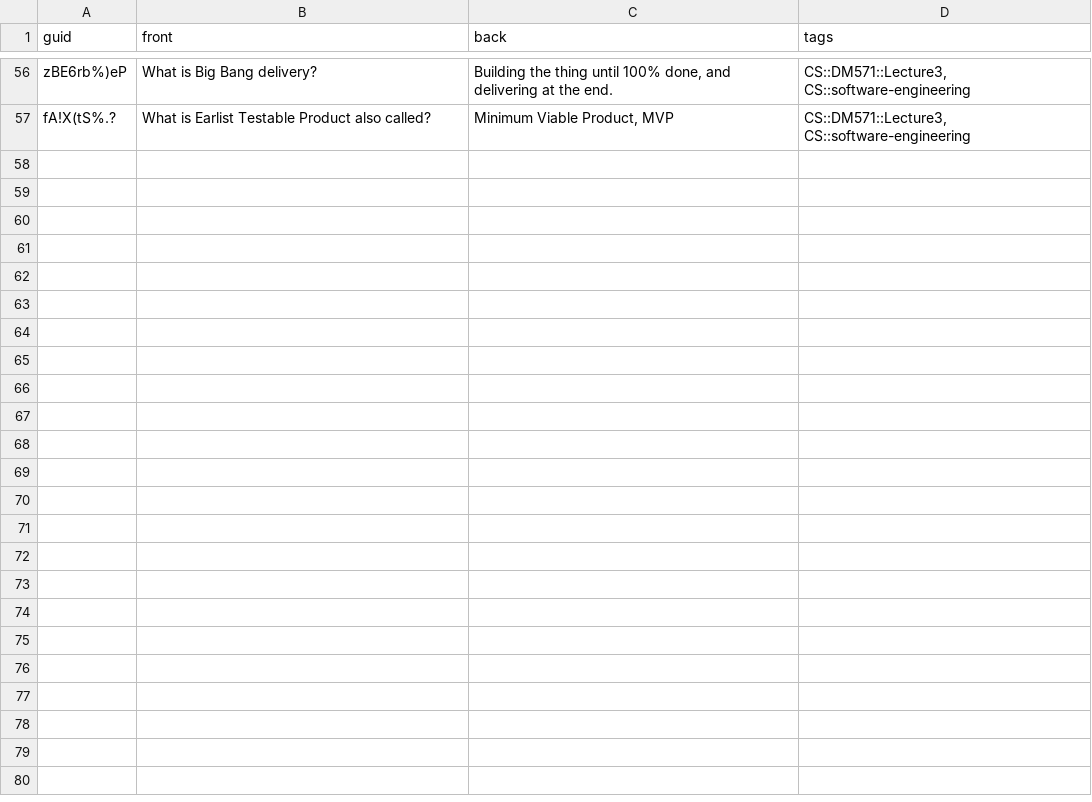
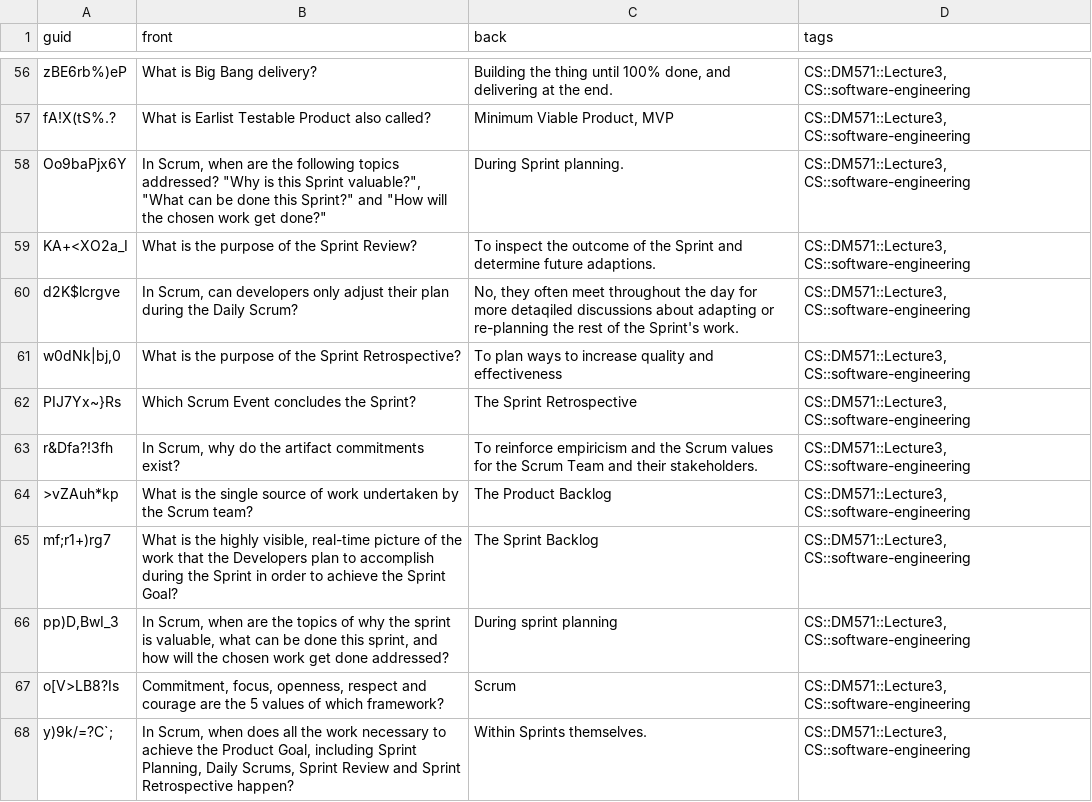
Before and after one commit to kevinvinther/ComputerScienceFlashcards, a CSV file: src/data/Software Engineering Basic.csv, drawn as a sheet; only a part is shown, gaps mark what is left out.

Commit message:
Add cards for Bayes' and Scrum

```diff
--- a/src/data/Software Engineering Basic.csv
+++ b/src/data/Software Engineering Basic.csv
@@ -62 +62,12 @@ zBE6rb%)eP,What is Big Bang delivery?,"Building the thing until 100% done, and d
 fA!X(tS%.?,What is Earlist Testable Product also called? ,"Minimum Viable Product, MVP","CS::DM571::Lecture3, CS::software-engineering"
+Oo9baPjx6Y,"In Scrum, when are the following topics addressed? ""Why is this Sprint valuable?"", ""What can be done this Sprint?"" and ""How will the chosen work get done?""",During Sprint planning.,"CS::DM571::Lecture3, CS::software-engineering"
+KA+<XO2a_I,What is the purpose of the Sprint Review?,To inspect the outcome of the Sprint and determine future adaptions.,"CS::DM571::Lecture3, CS::software-engineering"
+d2K$lcrgve,"In Scrum, can developers only adjust their plan during the Daily Scrum?","No, they often meet throughout the day for more detaqiled discussions about adapting or re-planning the rest of the Sprint's work.","CS::DM571::Lecture3, CS::software-engineering"
+"w0dNk|bj,0",What is the purpose of the Sprint Retrospective?,To plan ways to increase quality and effectiveness,"CS::DM571::Lecture3, CS::software-engineering"
+PIJ7Yx~}Rs,Which Scrum Event concludes the Sprint?,The Sprint Retrospective,"CS::DM571::Lecture3, CS::software-engineering"
+r&Dfa?!3fh,"In Scrum, why do the artifact commitments exist?",To reinforce empiricism and the Scrum values for the Scrum Team and their stakeholders.,"CS::DM571::Lecture3, CS::software-engineering"
+>vZAuh*kp,What is the single source of work undertaken by the Scrum team?,The Product Backlog,"CS::DM571::Lecture3, CS::software-engineering"
+mf;r1+)rg7,"What is the highly visible, real-time picture of the work that the Developers plan to accomplish during the Sprint in order to achieve the Sprint Goal?",The Sprint Backlog,"CS::DM571::Lecture3, CS::software-engineering"
+"pp)D,BwI_3","In Scrum, when are the topics of why the sprint is valuable, what can be done this sprint, and how will the chosen work get done addressed?",During sprint planning,"CS::DM571::Lecture3, CS::software-engineering"
+o[V>LB8?Is,"Commitment, focus, openness, respect and courage are the 5 values of which framework?",Scrum,"CS::DM571::Lecture3, CS::software-engineering"
+y)9k/=?C`;,"In Scrum, when does all the work necessary to achieve the Product Goal, including Sprint Planning, Daily Scrums, Sprint Review and Sprint Retrospective happen?",Within Sprints themselves.,"CS::DM571::Lecture3, CS::software-engineering"
```
Also changed, not shown: src/data/Algorithms and Probability Basic.csv, 1 other file.
